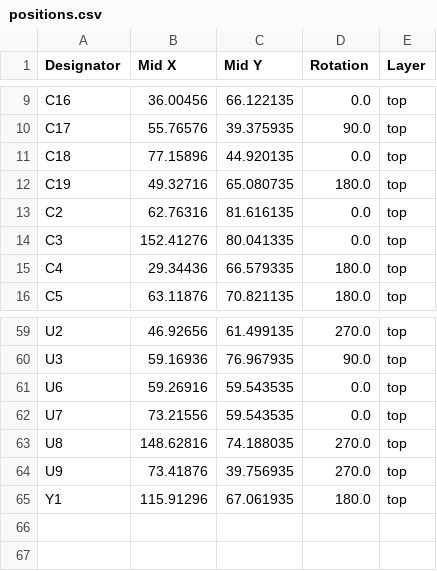
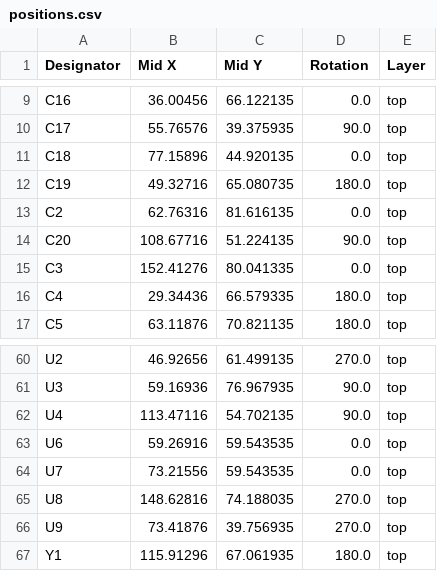
Before and after one commit to dumaiss/PercolatorLabs, a CSV file: Schem/AfternoonBlend/production/positions.csv, drawn as a sheet; only a part is shown, gaps mark what is left out.

Commit message:
Added a buffer on the Data Line to avoid overloading the CPU data bus with the 5 ICs on the board.

```diff
--- a/Schem/AfternoonBlend/production/positions.csv
+++ b/Schem/AfternoonBlend/production/positions.csv
@@ -13,2 +13,3 @@ C19,49.32716,65.080735,180.0,top
 C2,62.76316,81.616135,0.0,top
+C20,108.67716,51.224135,90.0,top
 C3,152.41276,80.041335,0.0,top
@@ -60,2 +61,3 @@ U2,46.92656,61.499135,270.0,top
 U3,59.16936,76.967935,90.0,top
+U4,113.47116,54.702135,90.0,top
 U6,59.26916,59.543535,0.0,top
```
Also changed, not shown: Schem/AfternoonBlend/production/bom.csv, Schem/AfternoonBlend/production/designators.csv, 10 other files.
